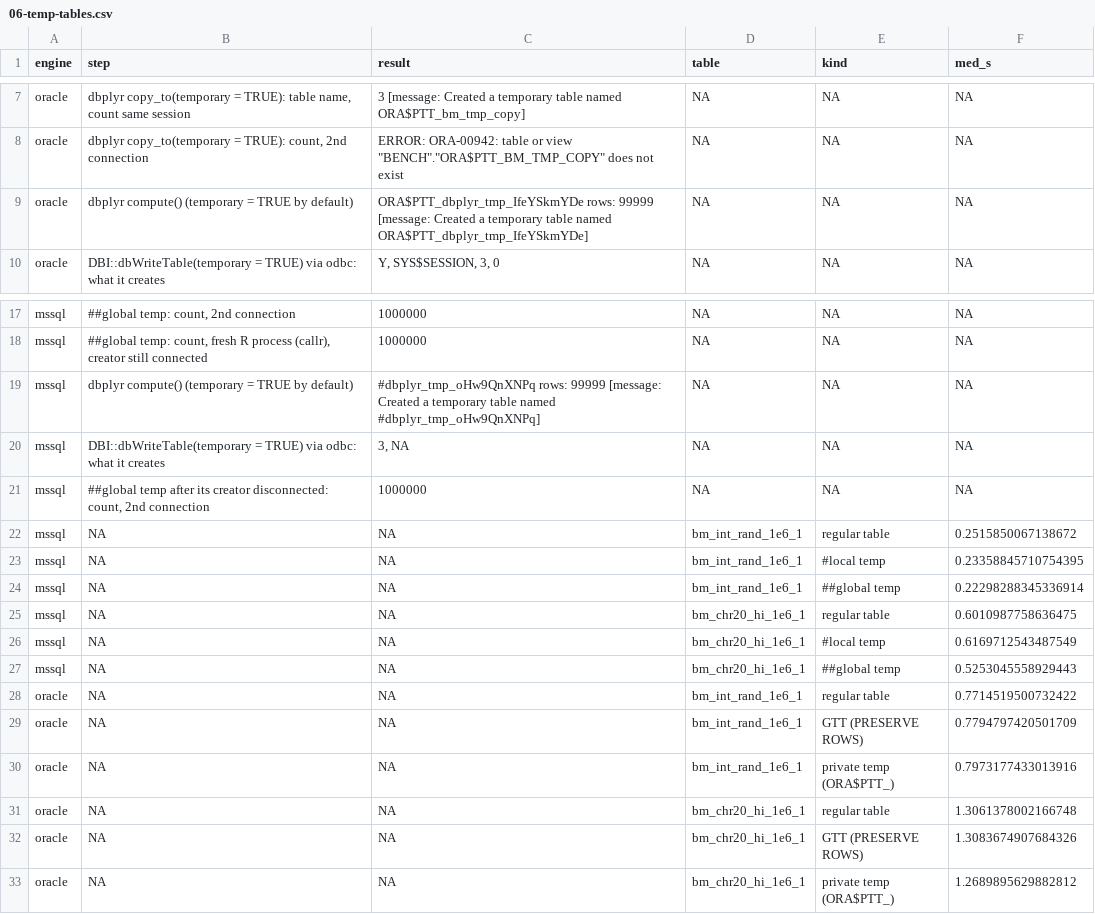
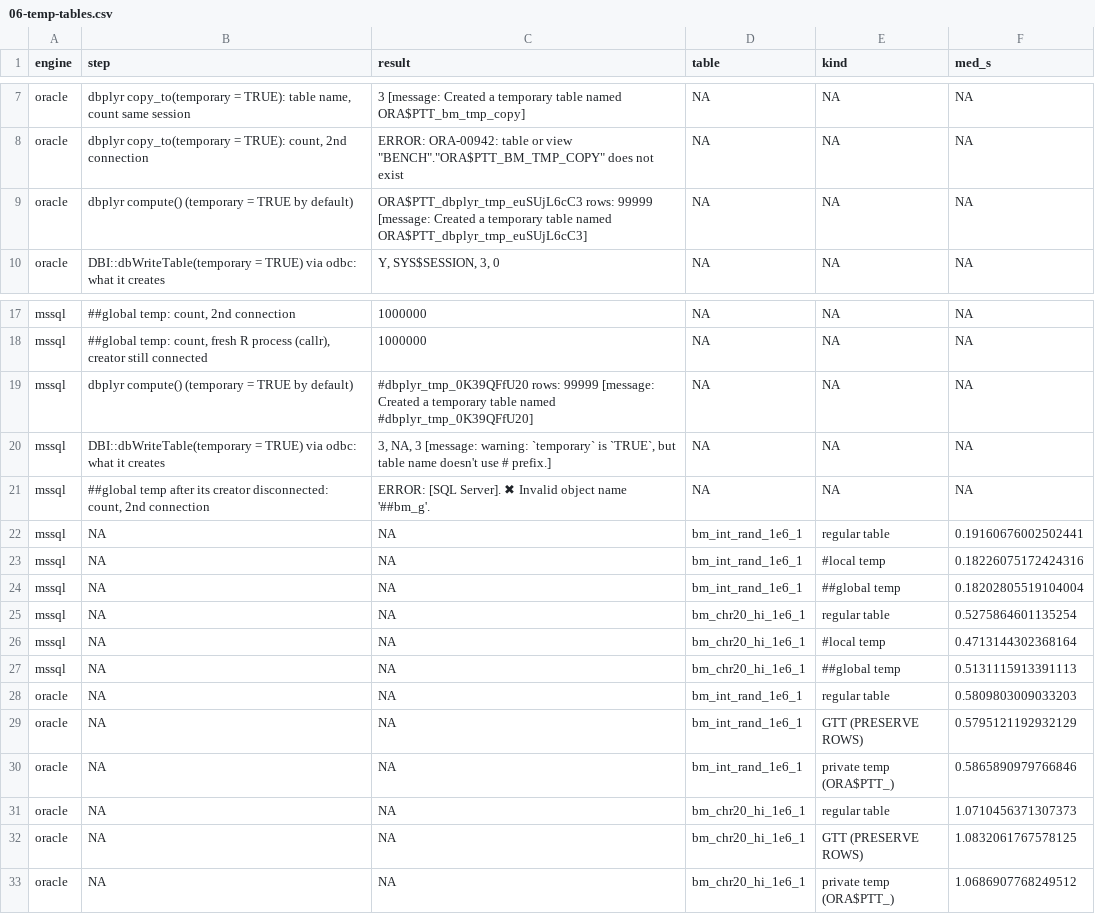
Before and after one commit to colin-ww/rr-tests, a CSV file: speed-collect-io/results/06-temp-tables.csv, drawn as a sheet; only a part is shown, gaps mark what is left out.

```diff
--- a/speed-collect-io/results/06-temp-tables.csv
+++ b/speed-collect-io/results/06-temp-tables.csv
@@ -8,3 +8,3 @@ oracle,"dbplyr copy_to(temporary = TRUE): table name, count same session",3  [me
 oracle,"dbplyr copy_to(temporary = TRUE): count, 2nd connection","ERROR: ORA-00942: table or view ""BENCH"".""ORA$PTT_BM_TMP_COPY"" does not exist ",NA,NA,NA
-oracle,dbplyr compute() (temporary = TRUE by default),ORA$PTT_dbplyr_tmp_IfeYSkmYDe rows: 99999  [message: Created a temporary table named ORA$PTT_dbplyr_tmp_IfeYSkmYDe],NA,NA,NA
+oracle,dbplyr compute() (temporary = TRUE by default),ORA$PTT_dbplyr_tmp_euSUjL6cC3 rows: 99999  [message: Created a temporary table named ORA$PTT_dbplyr_tmp_euSUjL6cC3],NA,NA,NA
 oracle,DBI::dbWriteTable(temporary = TRUE) via odbc: what it creates,"Y, SYS$SESSION, 3, 0",NA,NA,NA
@@ -18,16 +18,16 @@ mssql,"##global temp: count, 2nd connection",1000000,NA,NA,NA
 mssql,"##global temp: count, fresh R process (callr), creator still connected",1000000,NA,NA,NA
-mssql,dbplyr compute() (temporary = TRUE by default),#dbplyr_tmp_oHw9QnXNPq rows: 99999  [message: Created a temporary table named #dbplyr_tmp_oHw9QnXNPq],NA,NA,NA
-mssql,DBI::dbWriteTable(temporary = TRUE) via odbc: what it creates," 3, NA",NA,NA,NA
-mssql,"##global temp after its creator disconnected: count, 2nd connection",1000000,NA,NA,NA
-mssql,NA,NA,bm_int_rand_1e6_1,regular table,0.2515850067138672
-mssql,NA,NA,bm_int_rand_1e6_1,#local temp,0.23358845710754395
-mssql,NA,NA,bm_int_rand_1e6_1,##global temp,0.22298288345336914
-mssql,NA,NA,bm_chr20_hi_1e6_1,regular table,0.6010987758636475
-mssql,NA,NA,bm_chr20_hi_1e6_1,#local temp,0.6169712543487549
-mssql,NA,NA,bm_chr20_hi_1e6_1,##global temp,0.5253045558929443
-oracle,NA,NA,bm_int_rand_1e6_1,regular table,0.7714519500732422
-oracle,NA,NA,bm_int_rand_1e6_1,GTT (PRESERVE ROWS),0.7794797420501709
-oracle,NA,NA,bm_int_rand_1e6_1,private temp (ORA$PTT_),0.7973177433013916
-oracle,NA,NA,bm_chr20_hi_1e6_1,regular table,1.3061378002166748
-oracle,NA,NA,bm_chr20_hi_1e6_1,GTT (PRESERVE ROWS),1.3083674907684326
-oracle,NA,NA,bm_chr20_hi_1e6_1,private temp (ORA$PTT_),1.2689895629882812
+mssql,dbplyr compute() (temporary = TRUE by default),#dbplyr_tmp_0K39QFfU20 rows: 99999  [message: Created a temporary table named #dbplyr_tmp_0K39QFfU20],NA,NA,NA
+mssql,DBI::dbWriteTable(temporary = TRUE) via odbc: what it creates," 3, NA,  3  [message: warning: `temporary` is `TRUE`, but table name doesn't use # prefix.]",NA,NA,NA
+mssql,"##global temp after its creator disconnected: count, 2nd connection",ERROR: [SQL Server]. ✖ Invalid object name '##bm_g'. ,NA,NA,NA
+mssql,NA,NA,bm_int_rand_1e6_1,regular table,0.19160676002502441
+mssql,NA,NA,bm_int_rand_1e6_1,#local temp,0.18226075172424316
+mssql,NA,NA,bm_int_rand_1e6_1,##global temp,0.18202805519104004
+mssql,NA,NA,bm_chr20_hi_1e6_1,regular table,0.5275864601135254
+mssql,NA,NA,bm_chr20_hi_1e6_1,#local temp,0.4713144302368164
+mssql,NA,NA,bm_chr20_hi_1e6_1,##global temp,0.5131115913391113
+oracle,NA,NA,bm_int_rand_1e6_1,regular table,0.5809803009033203
+oracle,NA,NA,bm_int_rand_1e6_1,GTT (PRESERVE ROWS),0.5795121192932129
+oracle,NA,NA,bm_int_rand_1e6_1,private temp (ORA$PTT_),0.5865890979766846
+oracle,NA,NA,bm_chr20_hi_1e6_1,regular table,1.0710456371307373
+oracle,NA,NA,bm_chr20_hi_1e6_1,GTT (PRESERVE ROWS),1.0832061767578125
+oracle,NA,NA,bm_chr20_hi_1e6_1,private temp (ORA$PTT_),1.0686907768249512
```
Also changed, not shown: speed-collect-io/results/07-driver-knobs.csv, 6 other files.
